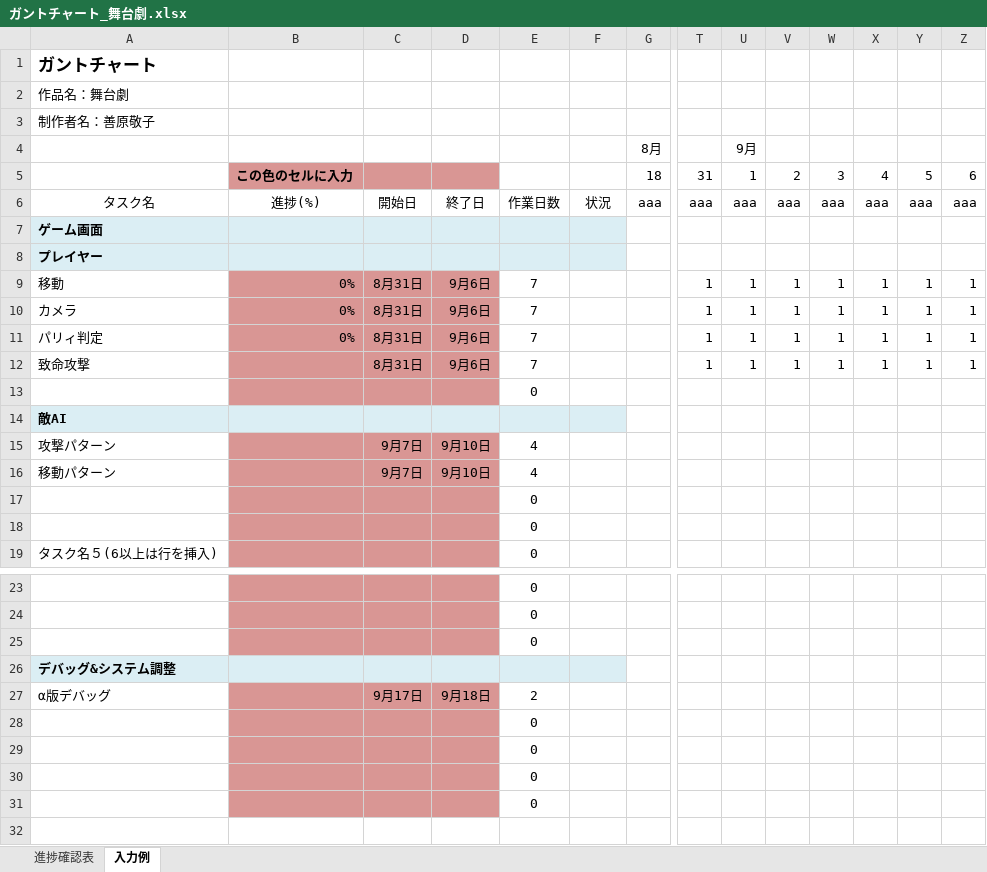
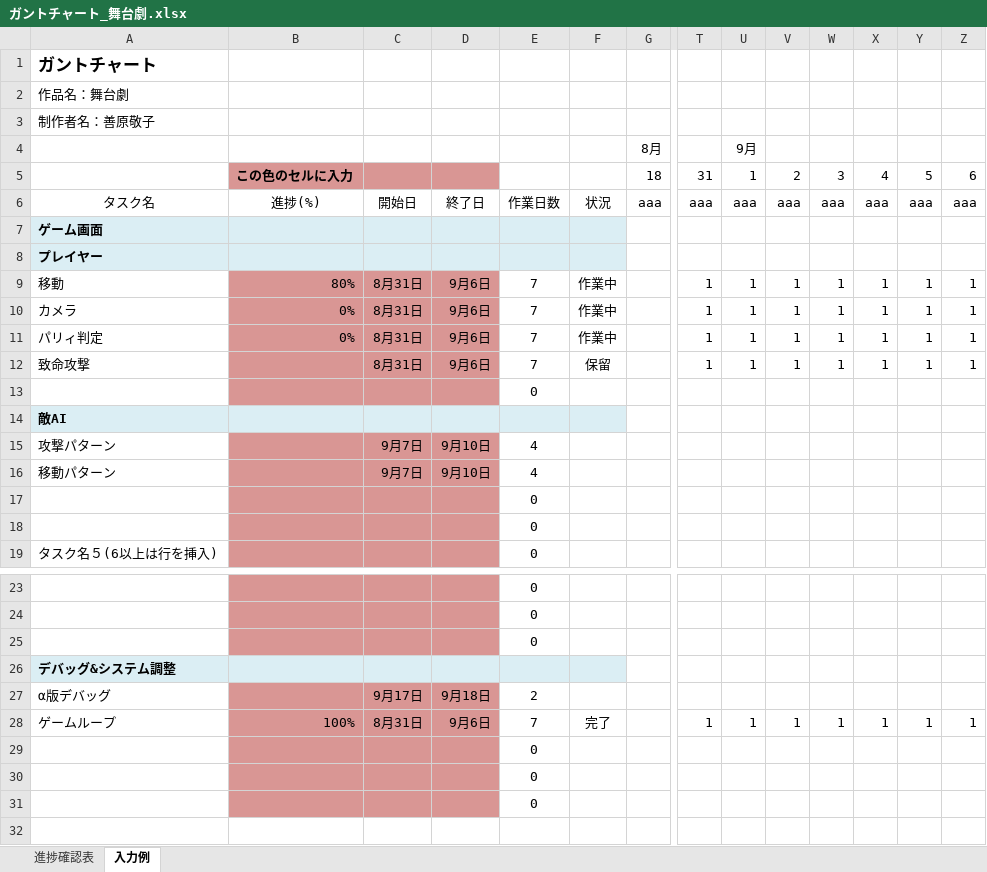
Before and after one commit to KY0614/ENDLESS_ENCORE, an Excel workbook: 概要/ガントチャート_舞台劇.xlsx, sheet 入力例, drawn as a sheet; only a part is shown, gaps mark what is left out; values as stored, in another font and other column widths than the file's, no borders; conditional formats not drawn; removed rows and columns are numbered as before the commit, all else as after; rows hold the shown columns only; the diff names each change by its address in the sheet, - before the commit and + after, or states it on an @@ line.

Commit message:
ガントチャート更新

```diff
--- a/概要/ガントチャート_舞台劇.xlsx (sheet 入力例)
+++ b/概要/ガントチャート_舞台劇.xlsx (sheet 入力例)
-B9: 0%
+B9: 80%
-F9:F11: (empty)
+F9:F11: 作業中
-F12: (empty)
+F12: 保留
-row 28:  |  |  |  | 0
+row 28: ゲームループ | 100% | 8月31日 | 9月6日 | 7 | 完了 |  | 1 | 1 | 1 | 1 | 1 | 1 | 1
```
